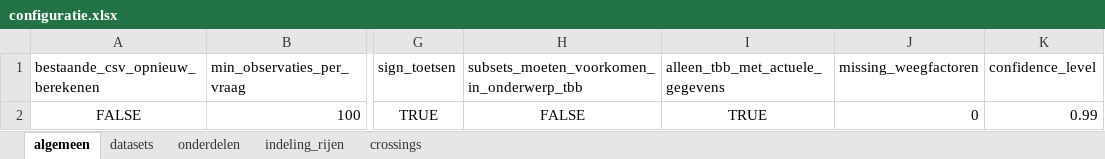
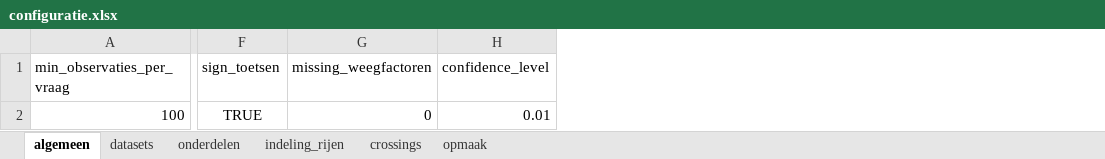
Before and after one commit to ggdatascience/GGData_tabellenboek, an Excel workbook: configuratie.xlsx, sheet algemeen, drawn as a sheet; only a part is shown, gaps mark what is left out; values as stored, in another font and other column widths than the file's, no borders; removed rows and columns are numbered as before the commit, all else as after; the diff names each change by its address in the sheet, - before the commit and + after, or states it on an @@ line.

```diff
--- a/configuratie.xlsx (sheet algemeen)
+++ b/configuratie.xlsx (sheet algemeen)
+sheet tab: opmaak
-column A (bestaande_csv_opnieuw_berekenen), row 2: FALSE
-column H, rows 1-2: subsets_moeten_voorkomen_in_onderwerp_tbb | FALSE
-column I (alleen_tbb_met_actuele_gegevens), row 2: TRUE
-H2 (confidence_level): 0.99
+H2 (confidence_level): 0.01
```
Also changed, not shown: sheet onderdelen, 3 other files.
